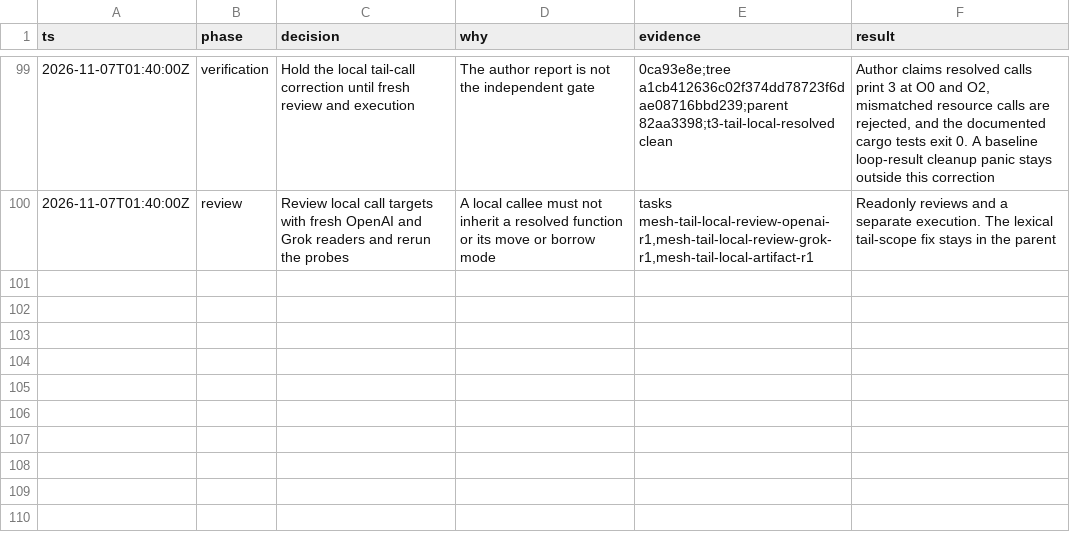
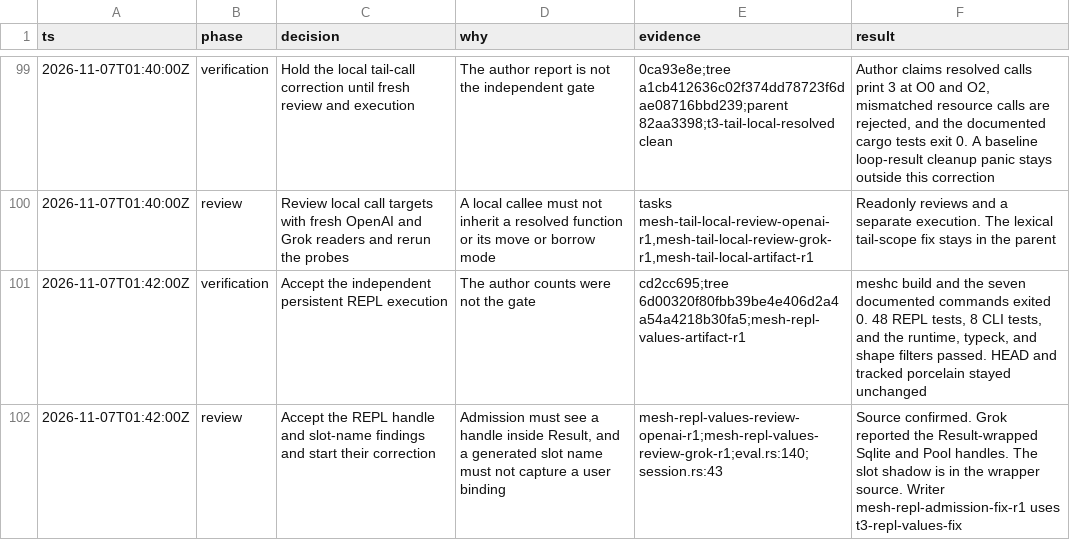
Before and after one commit to snowdamiz/mesh-lang, a TSV file: docs/server-runtime-decisions.tsv, drawn as a sheet; only a part is shown, gaps mark what is left out; the diff names each change by its address in the sheet, - before the commit and + after, or states it on an @@ line.

Commit message:
docs: start the REPL admission correction
cd2cc695 passed the independent suite. Result-wrapped database handles still run, and a generated slot name can shadow a user binding. The correction runs on t3-repl-values-fix.

```diff
--- a/docs/server-runtime-decisions.tsv
+++ b/docs/server-runtime-decisions.tsv
+row 101: 2026-11-07T01:42:00Z | verification | Accept the independent persistent REPL execution | The author counts were not the gate | cd2cc695;tree 6d00320f80fbb39be4e406d2a4a54a4218b30fa5;mesh-repl-values-artifact-r1 | meshc build and the seven documented commands exited 0. 48 REPL tests, 8 CLI tests, and the runtime, typeck, and shape filters passed. HEAD and tracked porcelain stayed unchanged
+row 102: 2026-11-07T01:42:00Z | review | Accept the REPL handle and slot-name findings and start their correction | Admission must see a handle inside Result, and a generated slot name must not capture a user binding | mesh-repl-values-review-openai-r1;mesh-repl-values-review-grok-r1;eval.rs:140;session.rs:43 | Source confirmed. Grok reported the Result-wrapped Sqlite and Pool handles. The slot shadow is in the wrapper source. Writer mesh-repl-admission-fix-r1 uses t3-repl-values-fix
```
Also changed, not shown: 1 other file.
